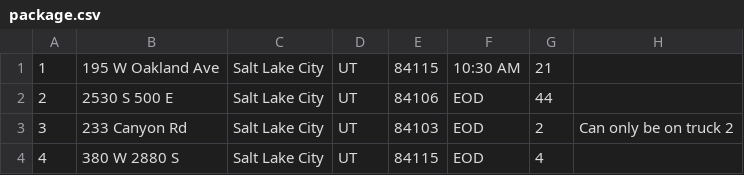
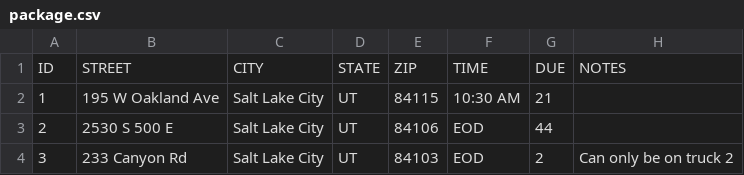
Before and after one commit to DSills735/WGUPS-DSA2, a CSV file: package.csv, drawn as a sheet; only a part is shown; the shorter side is filled out with more unchanged rows; the diff names each change by its address in the sheet, - before the commit and + after, or states it on an @@ line.

Commit message:
package ID1 issue resolved. Still debugging

```diff
--- a/package.csv
+++ b/package.csv
+row 1: ID | STREET | CITY | STATE | ZIP | TIME | DUE | NOTES
```
Also changed, not shown: 3 other files.
